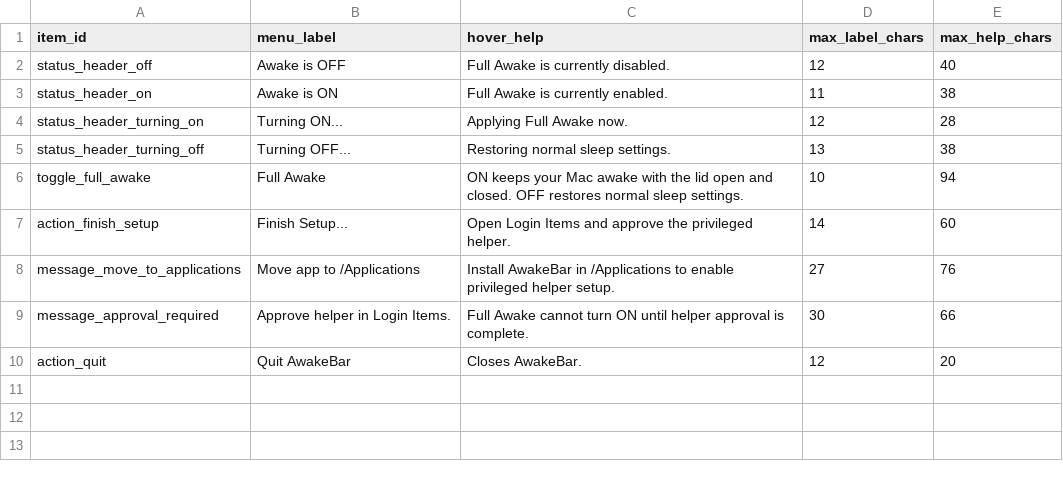
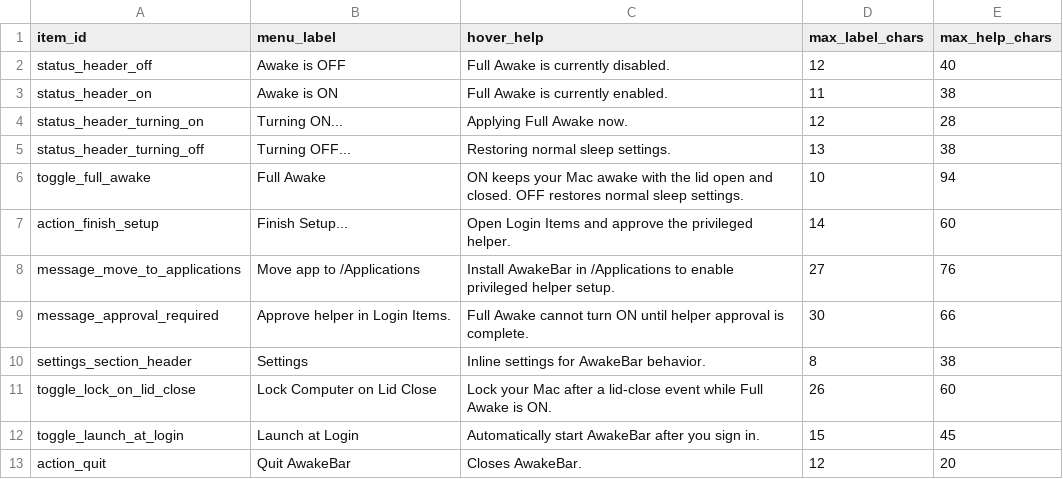
Before and after one commit to dana0550/sleepcomputer, a CSV file: Design/MENU_COPY.csv, drawn as a sheet; the diff names each change by its address in the sheet, - before the commit and + after, or states it on an @@ line.

Commit message:
Inline settings in menu and add lid-close lock feature

```diff
--- a/Design/MENU_COPY.csv
+++ b/Design/MENU_COPY.csv
+row 10: settings_section_header | Settings | Inline settings for AwakeBar behavior. | 8 | 38
+row 11: toggle_lock_on_lid_close | Lock Computer on Lid Close | Lock your Mac after a lid-close event while Full Awake is ON. | 26 | 60
+row 12: toggle_launch_at_login | Launch at Login | Automatically start AwakeBar after you sign in. | 15 | 45
```
Also changed, not shown: 19 other files.
